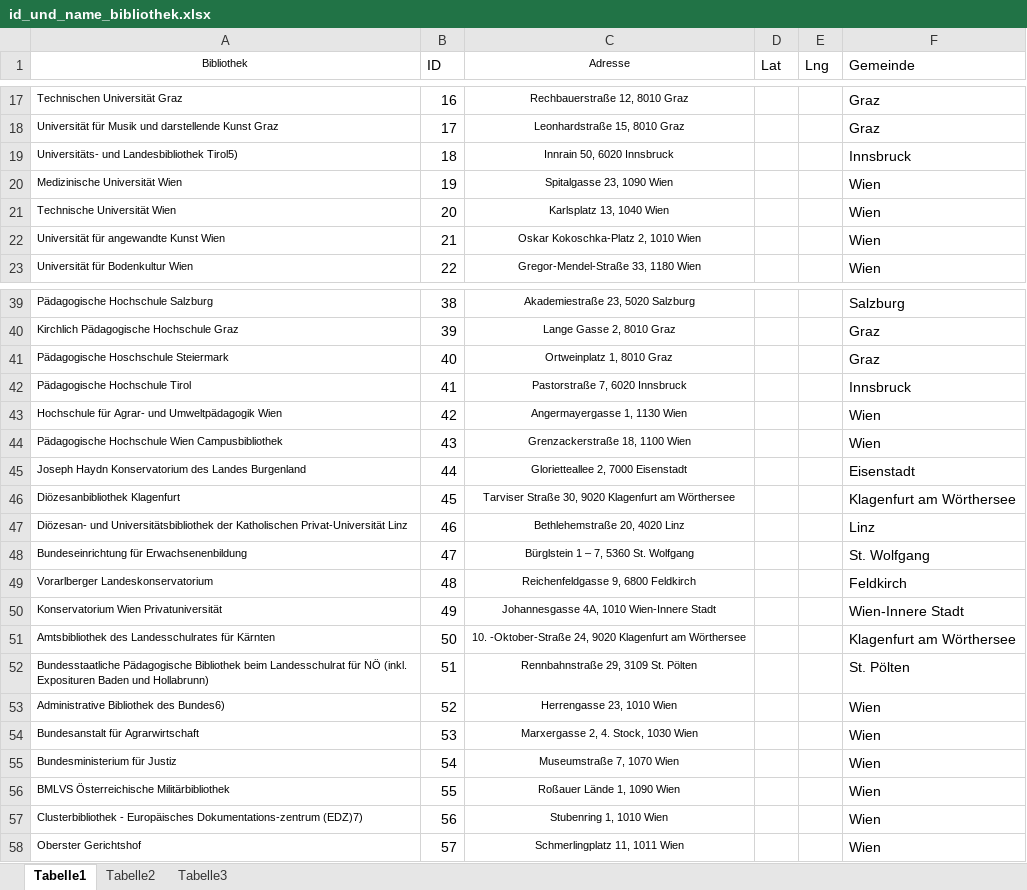
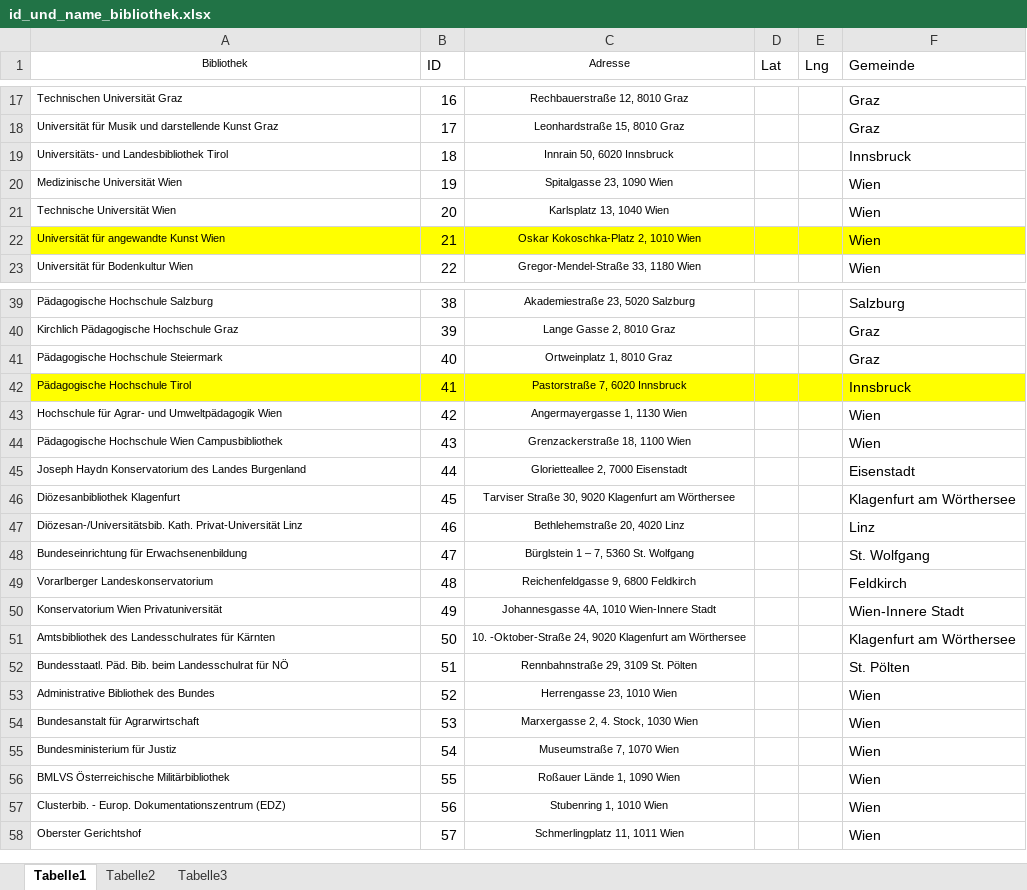
Before and after one commit to schnurli13/Libraries, an Excel workbook: source/data/scientific_and_special_libraries/id_und_name_bibliothek.xlsx, sheet Tabelle1, drawn as a sheet; only a part is shown, gaps mark what is left out; values as stored, in another font and other column widths than the file's, no borders; the diff covers the shown part only; the diff names each change by its address in the sheet, - before the commit and + after, or states it on an @@ line.

```diff
--- a/source/data/scientific_and_special_libraries/id_und_name_bibliothek.xlsx (sheet Tabelle1)
+++ b/source/data/scientific_and_special_libraries/id_und_name_bibliothek.xlsx (sheet Tabelle1)
-A19 (Bibliothek): Universitäts- und Landesbibliothek Tirol5)
+A19 (Bibliothek): Universitäts- und Landesbibliothek Tirol
-A22:F22 fill: none
+A22:F22 fill: #FFFF00
-A41 (Bibliothek): Pädagogische Hoschschule Steiermark
+A41 (Bibliothek): Pädagogische Hochschule Steiermark
-A42:F42 fill: none
+A42:F42 fill: #FFFF00
-A47 (Bibliothek): Diözesan- und Universitätsbibliothek der Katholischen Privat-Universität Linz
+A47 (Bibliothek): Diözesan-/Universitätsbib. Kath. Privat-Universität Linz
-A52 (Bibliothek): Bundesstaatliche Pädagogische Bibliothek beim Landesschulrat für NÖ (inkl. Exposituren Baden und Hollabrunn)
+A52 (Bibliothek): Bundesstaatl. Päd. Bib. beim Landesschulrat für NÖ
-A53 (Bibliothek): Administrative Bibliothek des Bundes6)
+A53 (Bibliothek): Administrative Bibliothek des Bundes
-A57 (Bibliothek): Clusterbibliothek - Europäisches Dokumentations-zentrum (EDZ)7)
+A57 (Bibliothek): Clusterbib. - Europ. Dokumentationszentrum (EDZ)
```
Also changed, not shown: 1 edited cell and cell formats elsewhere in this sheet, 7 other files.
